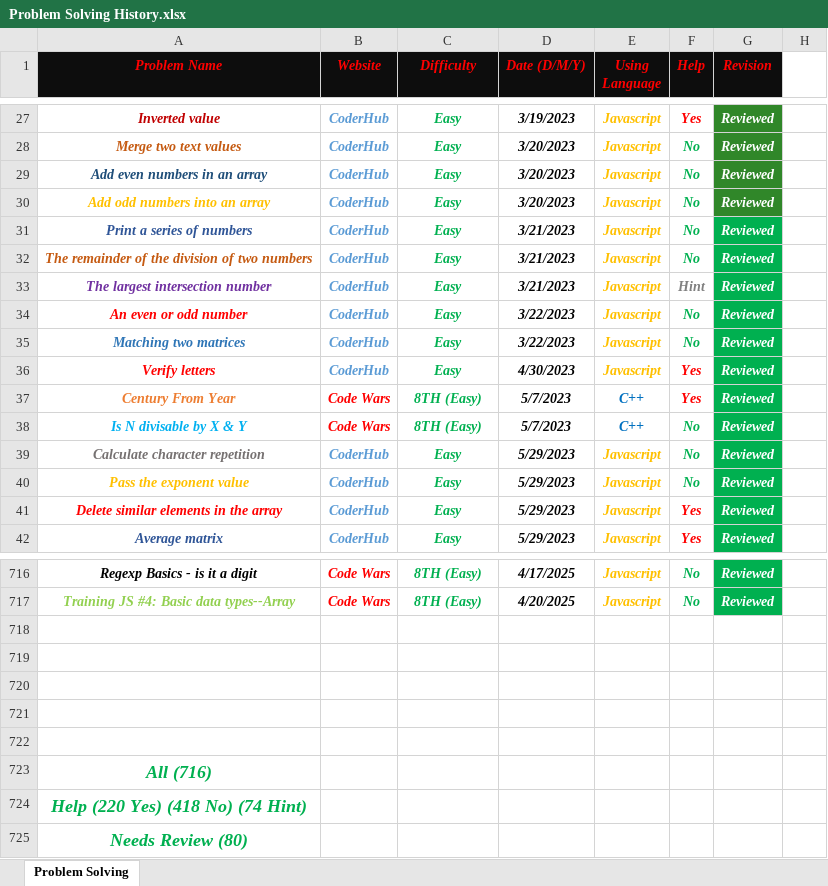
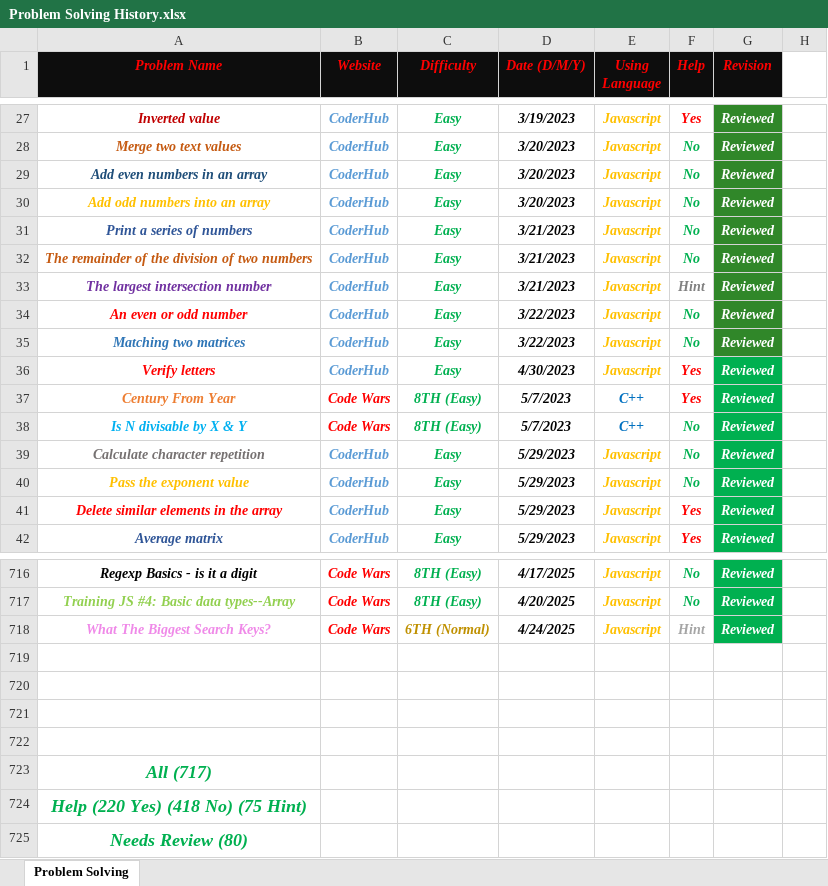
Before and after one commit to Marawan-Saqr/Problem-Solving, an Excel workbook: Problem Solving History.xlsx, sheet Problem Solving, drawn as a sheet; only a part is shown, gaps mark what is left out; values as stored, in another font and other column widths than the file's, no borders; removed rows and columns are numbered as before the commit, all else as after; the diff names each change by its address in the sheet, - before the commit and + after, or states it on an @@ line.

```diff
--- a/Problem Solving History.xlsx (sheet Problem Solving)
+++ b/Problem Solving History.xlsx (sheet Problem Solving)
-G31:G35 fill: #00B050
+G31:G35 fill: #308729
+row 718: What The Biggest Search Keys? | Code Wars | 6TH (Normal) | 4/24/2025 | Javascript | Hint | Reviewed
-row 722: (empty)
-A723 (Problem Name): All (716)
+A723 (Problem Name): All (717)
-A724 (Problem Name): Help (220 Yes) (418 No) (74 Hint)
+A724 (Problem Name): Help (220 Yes) (418 No) (75 Hint)
```
Also changed, not shown: 5 other files.
